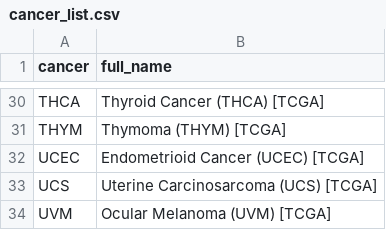
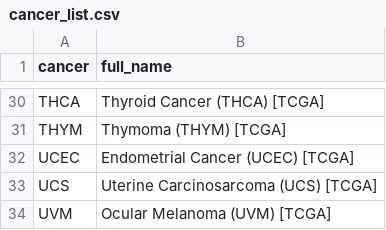
Before and after one commit to jrdelaney/CAIRN, a CSV file: cancer_list.csv, drawn as a sheet; only a part is shown, gaps mark what is left out.

Commit message:
Update cancer_list.csv

```diff
--- a/cancer_list.csv
+++ b/cancer_list.csv
@@ -31,3 +31,3 @@ THCA,Thyroid Cancer (THCA) [TCGA]
 THYM,Thymoma (THYM) [TCGA]
-UCEC,Endometrioid Cancer (UCEC) [TCGA]
+UCEC,Endometrial Cancer (UCEC) [TCGA]
 UCS,Uterine Carcinosarcoma (UCS) [TCGA]
```
